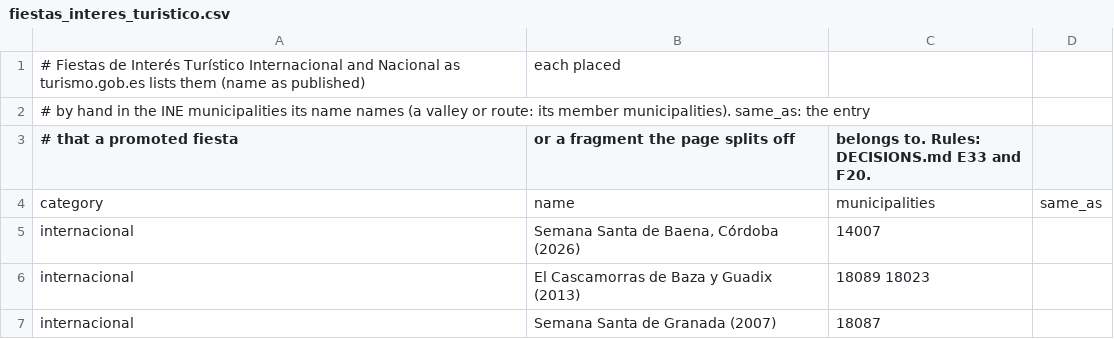
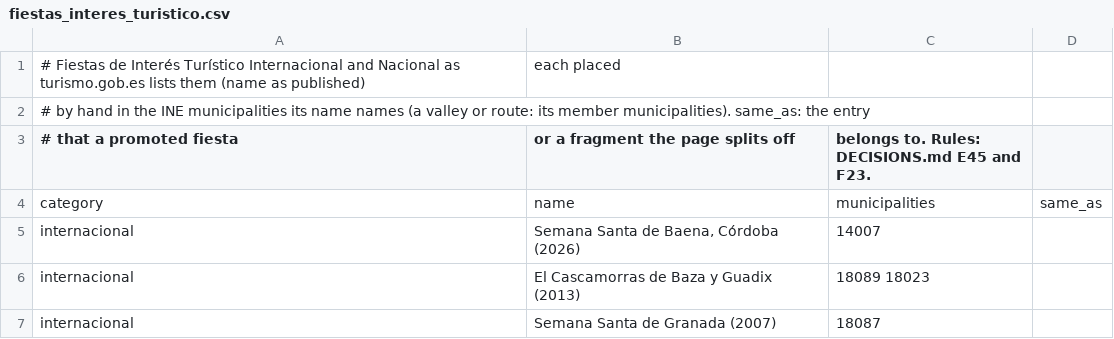
Before and after one commit to DjinnFoundry/spainciv, a CSV file: pipeline/sources/es/data/fiestas_interes_turistico.csv, drawn as a sheet; only a part is shown.

```diff
--- a/pipeline/sources/es/data/fiestas_interes_turistico.csv
+++ b/pipeline/sources/es/data/fiestas_interes_turistico.csv
@@ -2,3 +2,3 @@
 # by hand in the INE municipalities its name names (a valley or route: its member municipalities). same_as: the entry
-# that a promoted fiesta, or a fragment the page splits off, belongs to. Rules: DECISIONS.md E33 and F20.
+# that a promoted fiesta, or a fragment the page splits off, belongs to. Rules: DECISIONS.md E45 and F23.
 category,name,municipalities,same_as
```
Also changed, not shown: pipeline/sources/es/data/fiestas_autonomicas.csv, 20 other files.
